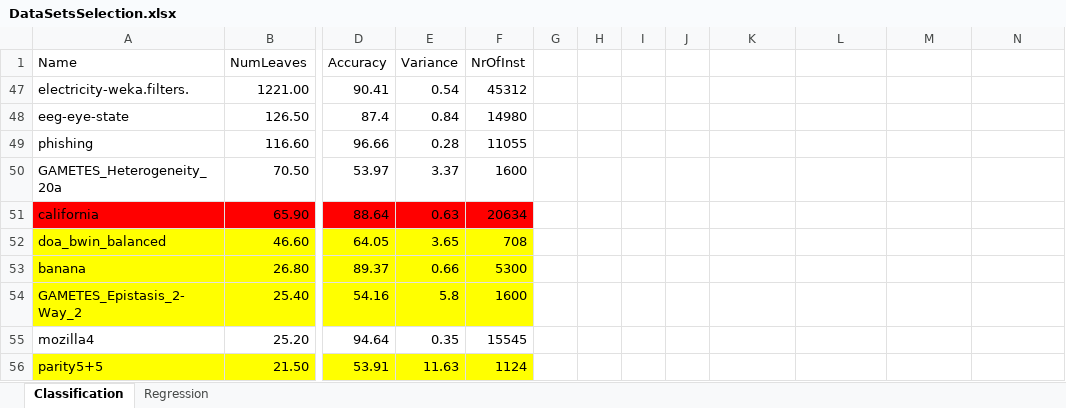
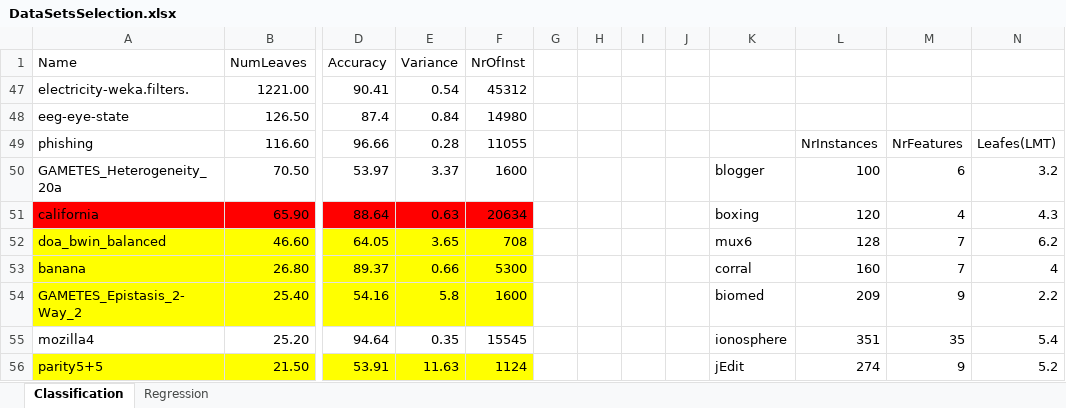
Before and after one commit to sabinoroselli/Decision_Tree, an Excel workbook: DataSetsSelection.xlsx, sheet Classification, drawn as a sheet; only a part is shown, gaps mark what is left out; values as stored, in another font and other column widths than the file's, no borders; the diff covers the shown part only; the diff names each change by its address in the sheet, - before the commit and + after, or states it on an @@ line.

```diff
--- a/DataSetsSelection.xlsx (sheet Classification)
+++ b/DataSetsSelection.xlsx (sheet Classification)
-L49: (empty)
+L49: NrInstances
-M49: (empty)
+M49: NrFeatures
-N49: (empty)
+N49: Leafes(LMT)
-K50: (empty)
+K50: blogger
-L50: (empty)
+L50: 100
-M50: (empty)
+M50: 6
-N50: (empty)
+N50: 3.2
-K51: (empty)
+K51: boxing
-L51: (empty)
+L51: 120
-M51: (empty)
+M51: 4
-N51: (empty)
+N51: 4.3
-K52: (empty)
+K52: mux6
-L52: (empty)
+L52: 128
-M52:M53: (empty)
+M52:M53: 7
-N52: (empty)
+N52: 6.2
-K53: (empty)
+K53: corral
-L53: (empty)
+L53: 160
-N53: (empty)
+N53: 4
-K54: (empty)
+K54: biomed
-L54: (empty)
+L54: 209
-M54: (empty)
+M54: 9
-N54: (empty)
+N54: 2.2
-K55: (empty)
+K55: ionosphere
-L55: (empty)
+L55: 351
-M55: (empty)
+M55: 35
-N55: (empty)
+N55: 5.4
-K56: (empty)
+K56: jEdit
-L56: (empty)
+L56: 274
-M56: (empty)
+M56: 9
-N56: (empty)
+N56: 5.2
```
Also changed, not shown: 52 edited cells elsewhere in this sheet, sheet Regression, Experiments.xlsx, 23 other files.
